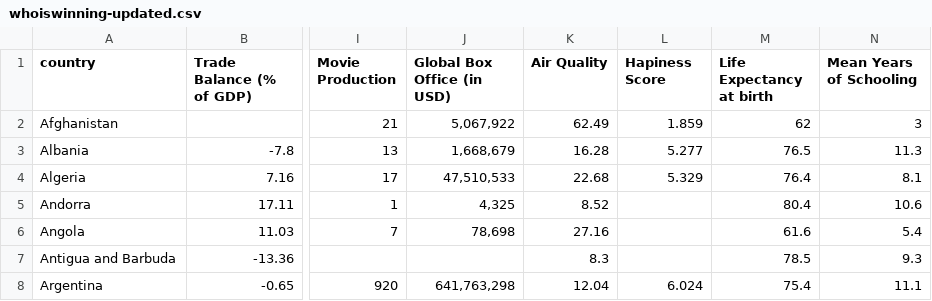
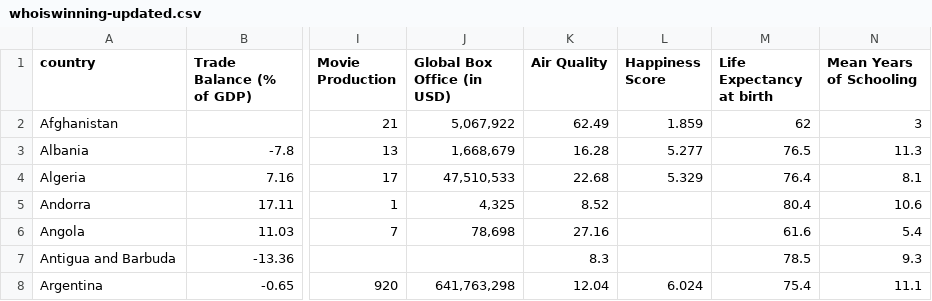
Before and after one commit to code4policy/2024-b2-who-is-winning, a CSV file: CSV_Files/whoiswinning-updated.csv, drawn as a sheet; only a part is shown, gaps mark what is left out; the diff names each change by its address in the sheet, - before the commit and + after, or states it on an @@ line.

Commit message:
Update whoiswinning-updated.csv

```diff
--- a/CSV_Files/whoiswinning-updated.csv
+++ b/CSV_Files/whoiswinning-updated.csv
-L1: Hapiness Score
+L1: Happiness Score
```
